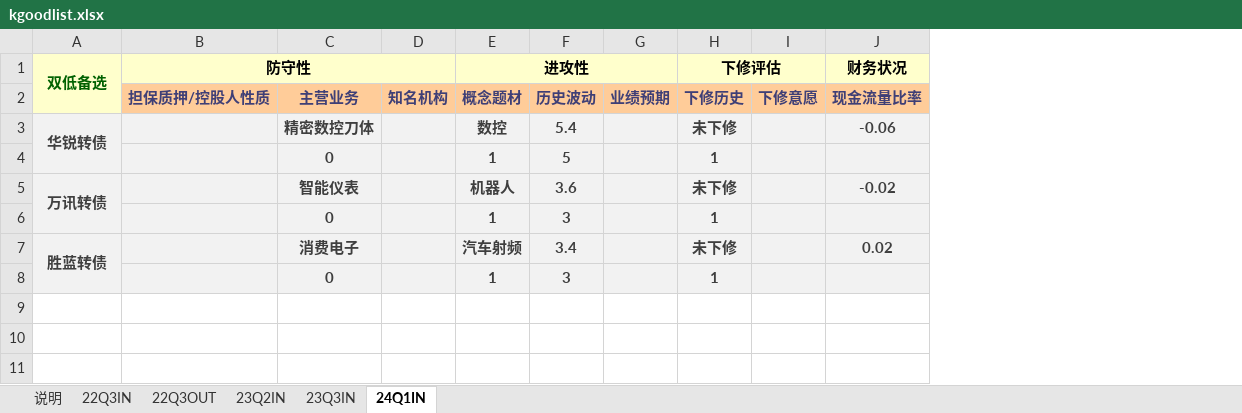
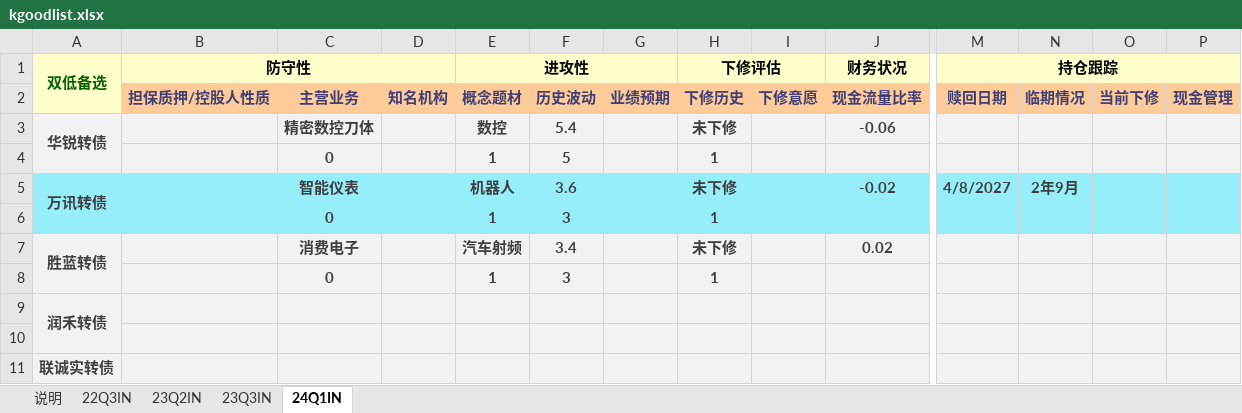
Before and after one commit to xiushu2012/Harpoon, an Excel workbook: kgoodlist.xlsx, sheet 24Q1IN, drawn as a sheet; only a part is shown, gaps mark what is left out; values as stored, in another font and other column widths than the file's, no borders; rows hold the shown columns only; the diff covers the shown part only; the diff names each change by its address in the sheet, - before the commit and + after, or states it on an @@ line.

```diff
--- a/kgoodlist.xlsx (sheet 24Q1IN)
+++ b/kgoodlist.xlsx (sheet 24Q1IN)
-sheet tab: 22Q3OUT
+column M (持仓跟踪), rows 2-5: 赎回日期 |  |  | 4/8/2027
+column N, rows 2-5: 临期情况 |  |  | 2年9月
+column O, row 2: 当前下修
+column P, row 2: 现金管理
-A5:J6 fill: #F2F2F2
+A5:J6 fill: #96EEFB
+row 9: 润禾转债
+row 10: (empty)
+row 11: 联诚实转债
```
Also changed, not shown: cell formats elsewhere in this sheet, sheet 22Q3IN, sheet 23Q3IN, sheet 23Q2IN, formulas that keep their value, selected.xlsx.
